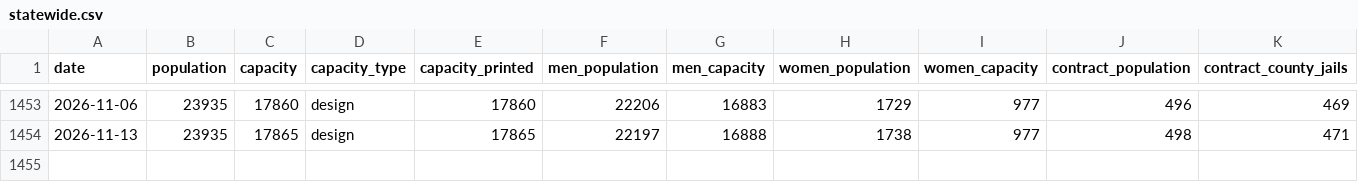
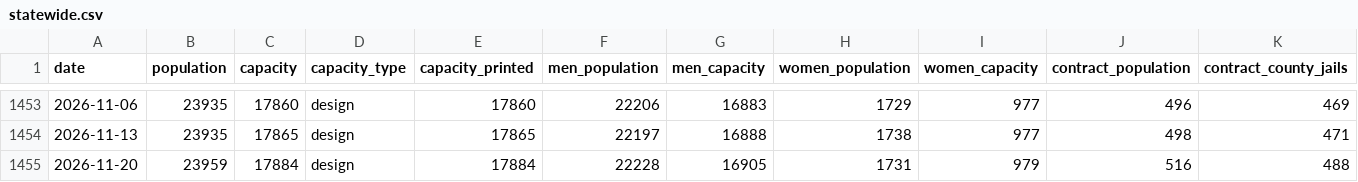
Before and after one commit to RowanFlynnPilot/wpr-custody-ledger, a CSV file: data/csv/statewide.csv, drawn as a sheet; only a part is shown, gaps mark what is left out; rows hold the shown columns only; the diff names each change by its address in the sheet, - before the commit and + after, or states it on an @@ line.

```diff
--- a/data/csv/statewide.csv
+++ b/data/csv/statewide.csv
+row 1455: 2026-11-20 | 23959 | 17884 | design | 17884 | 22228 | 16905 | 1731 | 979 | 516 | 488
```
Also changed, not shown: data/csv/facility_capacity.csv, data/csv/facility_names.csv, 7 other files.
